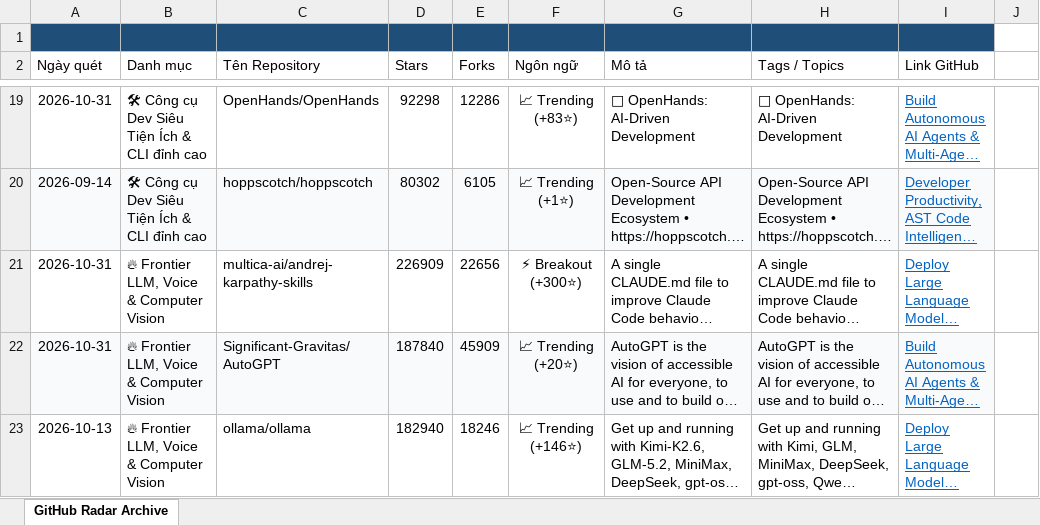
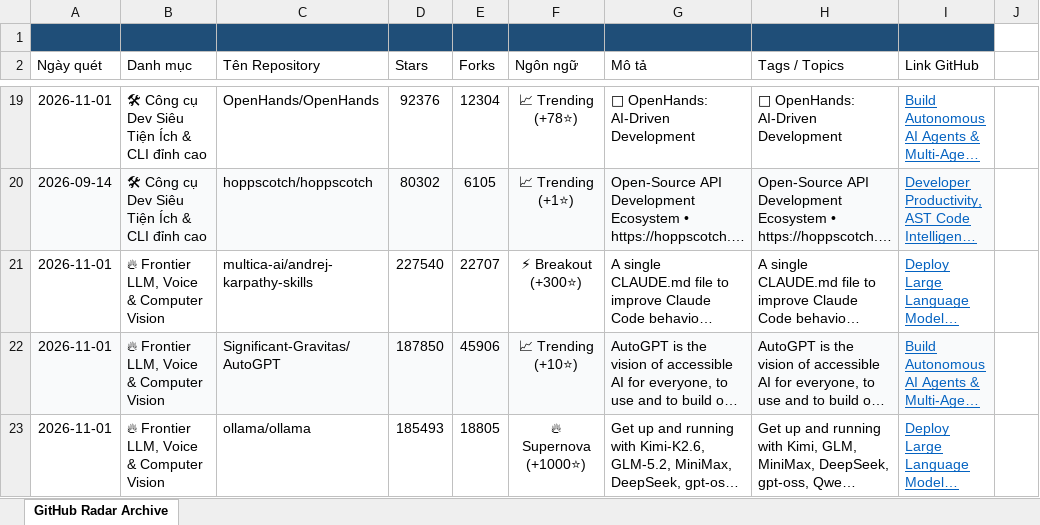
Before and after one commit to exhibition1008/report-github-daily-radar, an Excel workbook: reports/github_radar_archive.xlsx, sheet GitHub Radar Archive, drawn as a sheet; only a part is shown, gaps mark what is left out; long unchanged cells end in …; values as stored, in another font and other column widths than the file's, no borders; the diff covers the shown part only; the diff names each change by its address in the sheet, - before the commit and + after, or states it on an @@ line.

```diff
--- a/reports/github_radar_archive.xlsx (sheet GitHub Radar Archive)
+++ b/reports/github_radar_archive.xlsx (sheet GitHub Radar Archive)
-A19 (Ngày quét): 2026-10-31
+A19 (Ngày quét): 2026-11-01
-D19 (Stars): 92298
+D19 (Stars): 92376
-E19 (Forks): 12286
+E19 (Forks): 12304
-F19 (Ngôn ngữ): 📈 Trending (+83⭐)
+F19 (Ngôn ngữ): 📈 Trending (+78⭐)
-A21:A22 (Ngày quét): 2026-10-31
+A21:A22 (Ngày quét): 2026-11-01
-D21 (Stars): 226909
+D21 (Stars): 227540
-E21 (Forks): 22656
+E21 (Forks): 22707
-D22 (Stars): 187840
+D22 (Stars): 187850
-E22 (Forks): 45909
+E22 (Forks): 45906
-F22 (Ngôn ngữ): 📈 Trending (+20⭐)
+F22 (Ngôn ngữ): 📈 Trending (+10⭐)
-A23 (Ngày quét): 2026-10-13
+A23 (Ngày quét): 2026-11-01
-D23 (Stars): 182940
+D23 (Stars): 185493
-E23 (Forks): 18246
+E23 (Forks): 18805
-F23 (Ngôn ngữ): 📈 Trending (+146⭐)
+F23 (Ngôn ngữ): 🔥 Supernova (+1000⭐)
```
Also changed, not shown: 1 added row and 47 edited cells elsewhere in this sheet, 6 other files.
